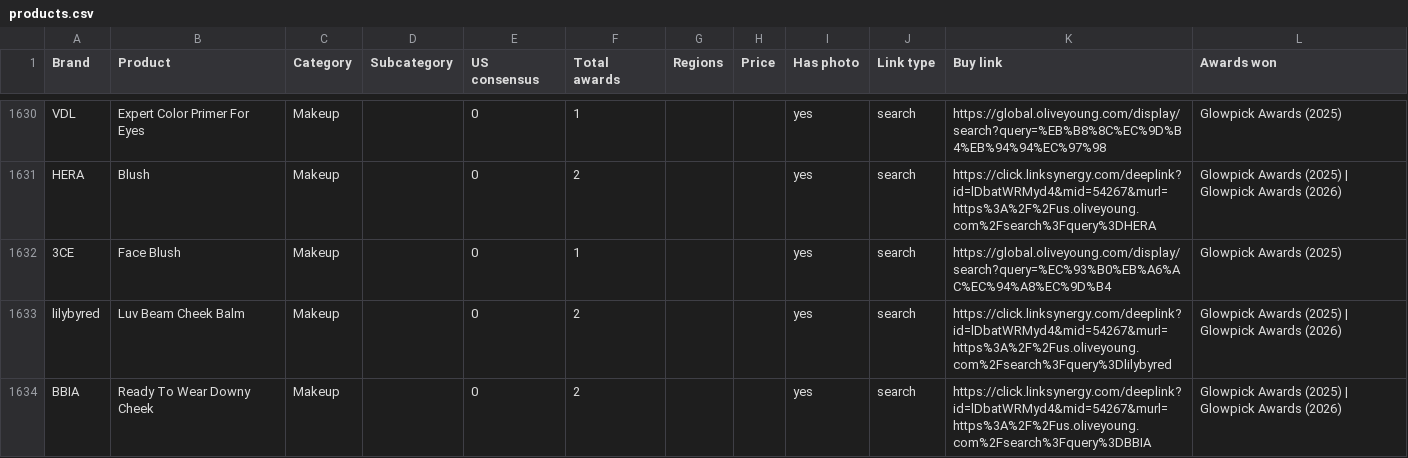
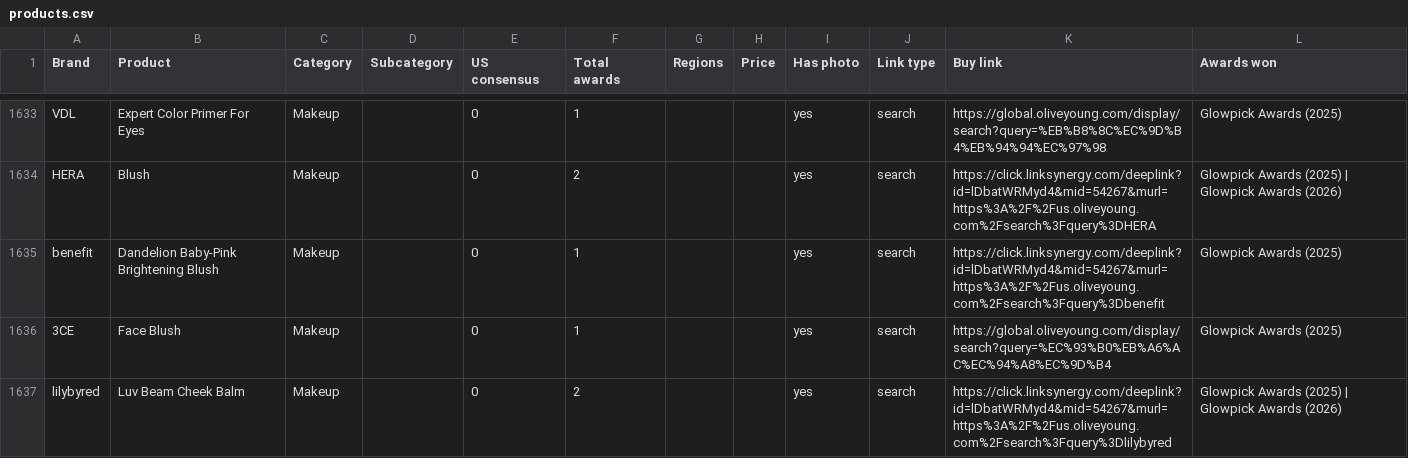
Before and after one commit to vettbty/vettbeauty-scaffold, a CSV file: products.csv, drawn as a sheet; only a part is shown, gaps mark what is left out; the shorter side is filled out with more unchanged rows; the diff covers the shown part only.

```diff
--- a/products.csv
+++ b/products.csv
@@ -1631,2 +1634,3 @@ VDL,Expert Color Primer For Eyes,Makeup,,0,1,,,yes,search,https://global.oliveyo
 HERA,Blush,Makeup,,0,2,,,yes,search,https://click.linksynergy.com/deeplink?id=lDbatWRMyd4&mid=54267&murl=https%3A%2F%2Fus.oliveyoung.com%2Fsearch%3Fquery%3DHERA,Glowpick Awards (2025)  |  Glowpick Awards (2026)
+benefit,Dandelion Baby-Pink Brightening Blush,Makeup,,0,1,,,yes,search,https://click.linksynergy.com/deeplink?id=lDbatWRMyd4&mid=54267&murl=https%3A%2F%2Fus.oliveyoung.com%2Fsearch%3Fquery%3Dbenefit,Glowpick Awards (2025)
 3CE,Face Blush,Makeup,,0,1,,,yes,search,https://global.oliveyoung.com/display/search?query=%EC%93%B0%EB%A6%AC%EC%94%A8%EC%9D%B4,Glowpick Awards (2025)
```
Also changed, not shown: 14 added rows and 32 edited cells elsewhere in this file, 1 other file.
